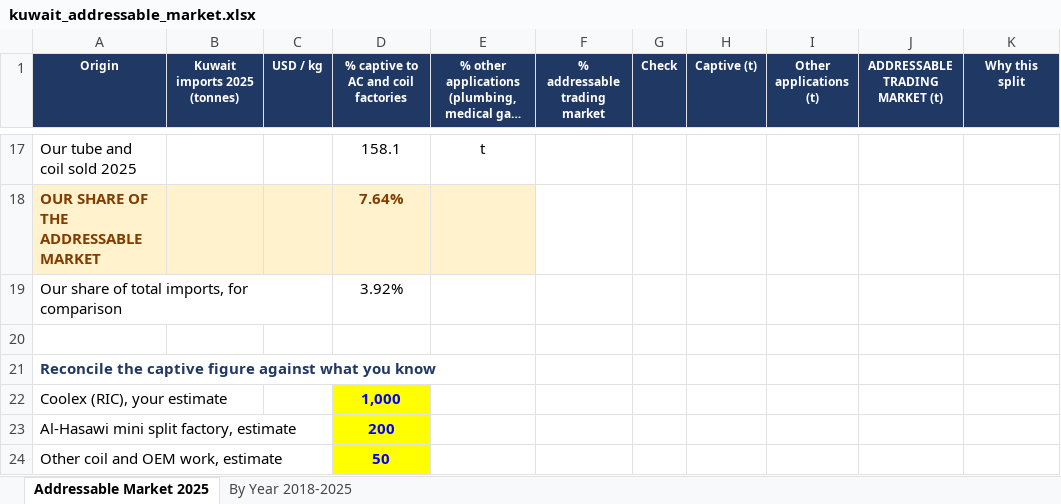
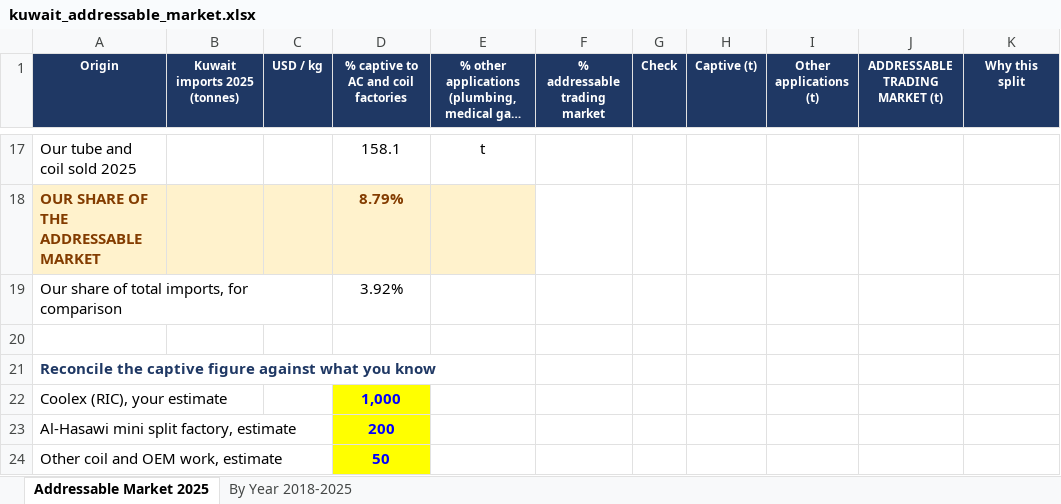
Before and after one commit to ahmednabil9090an-rgb/Ahmed, an Excel workbook: kuwait_addressable_market.xlsx, sheet Addressable Market 2025, drawn as a sheet; only a part is shown, gaps mark what is left out; long unchanged cells end in …; values as stored, in another font and other column widths than the file's, no borders; the diff covers the shown part only; the diff names each change by its address in the sheet, - before the commit and + after, or states it on an @@ line.

```diff
--- a/kuwait_addressable_market.xlsx (sheet Addressable Market 2025)
+++ b/kuwait_addressable_market.xlsx (sheet Addressable Market 2025)
-D18: 7.64%
+D18: 8.79%
```
Also changed, not shown: 32 edited cells elsewhere in this sheet, sheet By Year 2018-2025, charts or pictures, market_share_by_year.xlsx, 1 other file.
